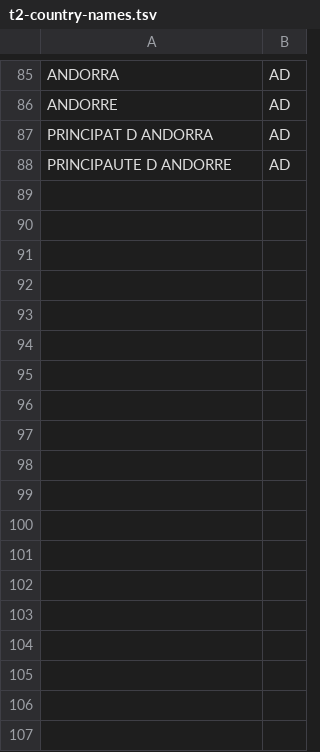
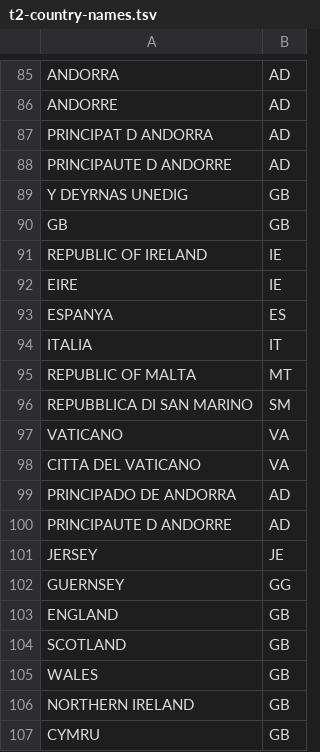
Before and after one commit to recursive-ai-oss/onecontact-csharp, a TSV file: src/OneContact/Addresses/Data/T2/t2-country-names.tsv, drawn as a sheet; only a part is shown, gaps mark what is left out; the diff names each change by its address in the sheet, - before the commit and + after, or states it on an @@ line.

```diff
--- a/src/OneContact/Addresses/Data/T2/t2-country-names.tsv
+++ b/src/OneContact/Addresses/Data/T2/t2-country-names.tsv
+row 89: Y DEYRNAS UNEDIG | GB
+row 90: GB | GB
+row 91: REPUBLIC OF IRELAND | IE
+row 92: EIRE | IE
+row 93: ESPANYA | ES
+row 94: ITALIA | IT
+row 95: REPUBLIC OF MALTA | MT
+row 96: REPUBBLICA DI SAN MARINO | SM
+row 97: VATICANO | VA
+row 98: CITTA DEL VATICANO | VA
+row 99: PRINCIPADO DE ANDORRA | AD
+row 100: PRINCIPAUTE D ANDORRE | AD
+row 101: JERSEY | JE
+row 102: GUERNSEY | GG
+row 103: ENGLAND | GB
+row 104: SCOTLAND | GB
+row 105: WALES | GB
+row 106: NORTHERN IRELAND | GB
+row 107: CYMRU | GB
```
Also changed, not shown: src/OneContact/Addresses/Data/T2/t2-countries.tsv, src/OneContact/Addresses/Data/T2/t2-delivery-words.tsv, 12 other files.
